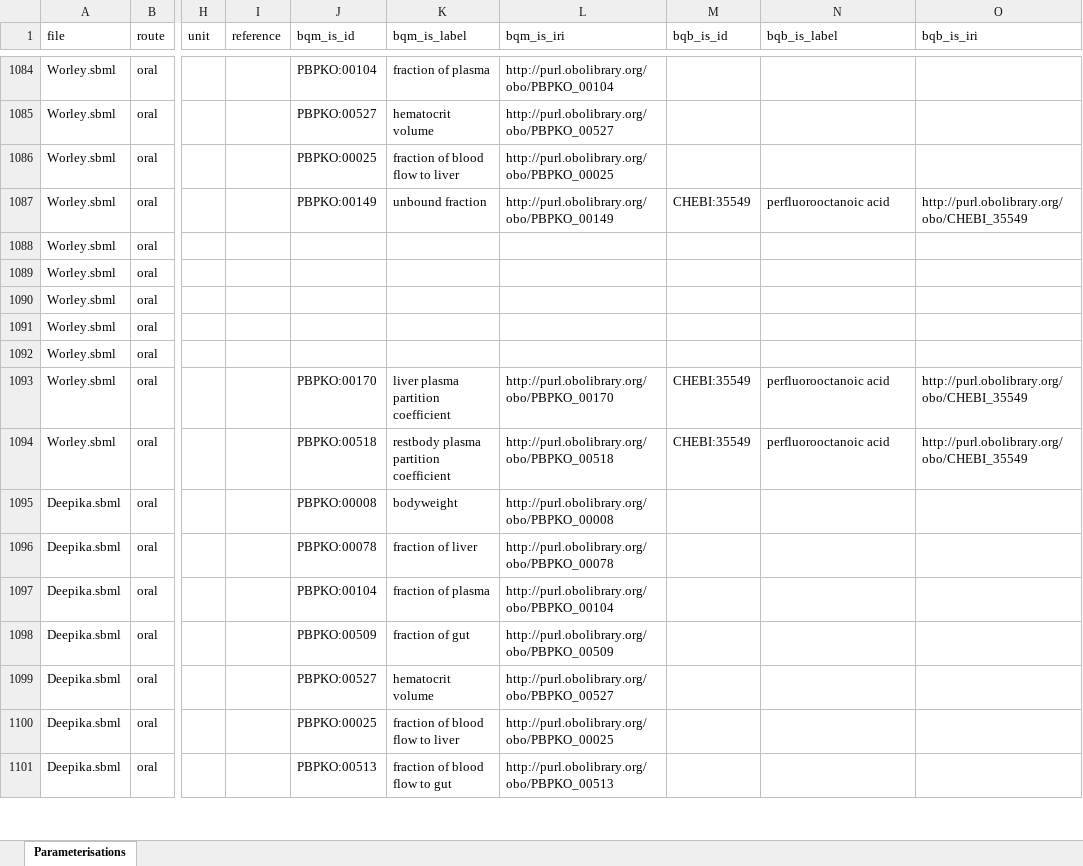
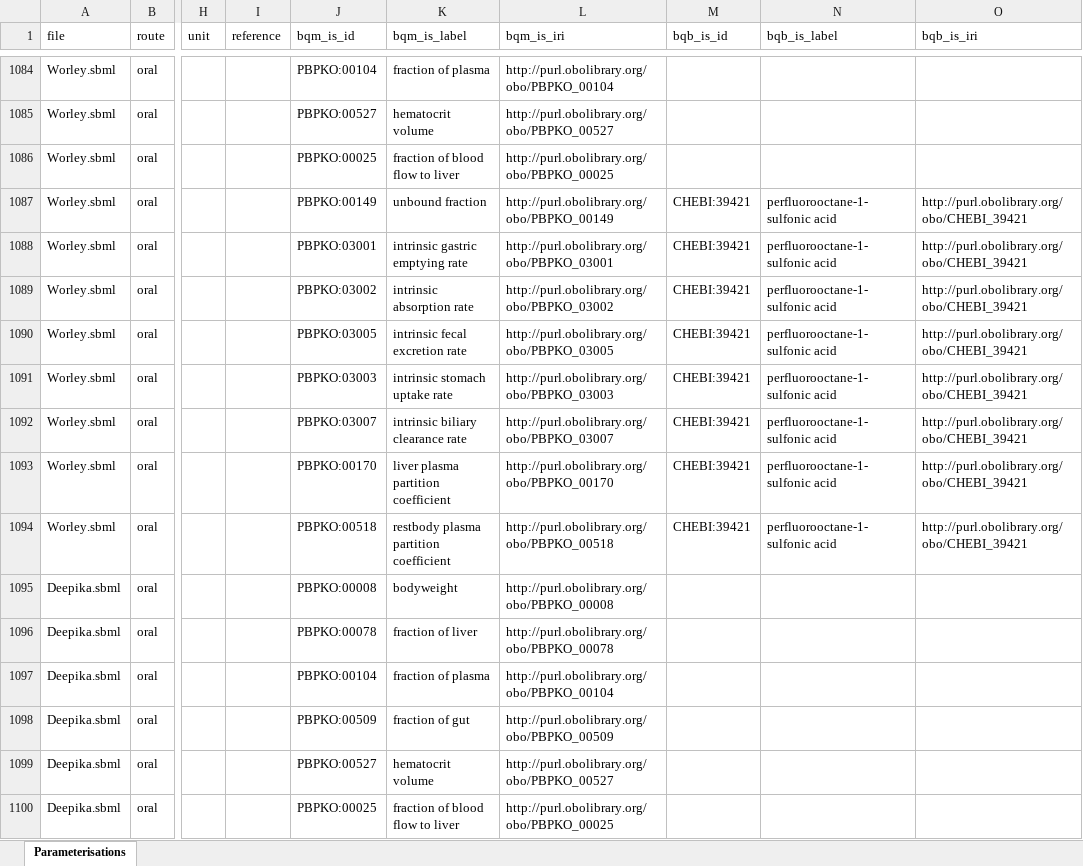
Before and after one commit to fair-pbk/exposure-route-pbk-models, an Excel workbook: models/parameterisations.xlsx, sheet Parameterisations, drawn as a sheet; only a part is shown, gaps mark what is left out; the shorter side is filled out with more unchanged rows; values as stored, in another font and other column widths than the file's, no borders; the diff covers the shown part only; the diff names each change by its address in the sheet, - before the commit and + after, or states it on an @@ line.

```diff
--- a/models/parameterisations.xlsx (sheet Parameterisations)
+++ b/models/parameterisations.xlsx (sheet Parameterisations)
-M1087 (bqb_is_id): CHEBI:35549
+M1087 (bqb_is_id): CHEBI:39421
-N1087 (bqb_is_label): perfluorooctanoic acid
+N1087 (bqb_is_label): perfluorooctane-1-sulfonic acid
-O1087 (bqb_is_iri): http://purl.obolibrary.org/obo/CHEBI_35549
+O1087 (bqb_is_iri): http://purl.obolibrary.org/obo/CHEBI_39421
-J1088 (bqm_is_id): (empty)
+J1088 (bqm_is_id): PBPKO:03001
-K1088 (bqm_is_label): (empty)
+K1088 (bqm_is_label): intrinsic gastric emptying rate
-L1088 (bqm_is_iri): (empty)
+L1088 (bqm_is_iri): http://purl.obolibrary.org/obo/PBPKO_03001
-M1088:M1092 (bqb_is_id): (empty)
+M1088:M1092 (bqb_is_id): CHEBI:39421
-N1088:N1092 (bqb_is_label): (empty)
+N1088:N1092 (bqb_is_label): perfluorooctane-1-sulfonic acid
-O1088:O1092 (bqb_is_iri): (empty)
+O1088:O1092 (bqb_is_iri): http://purl.obolibrary.org/obo/CHEBI_39421
-J1089 (bqm_is_id): (empty)
+J1089 (bqm_is_id): PBPKO:03002
-K1089 (bqm_is_label): (empty)
+K1089 (bqm_is_label): intrinsic absorption rate
-L1089 (bqm_is_iri): (empty)
+L1089 (bqm_is_iri): http://purl.obolibrary.org/obo/PBPKO_03002
-J1090 (bqm_is_id): (empty)
+J1090 (bqm_is_id): PBPKO:03005
-K1090 (bqm_is_label): (empty)
+K1090 (bqm_is_label): intrinsic fecal excretion rate
-L1090 (bqm_is_iri): (empty)
+L1090 (bqm_is_iri): http://purl.obolibrary.org/obo/PBPKO_03005
-J1091 (bqm_is_id): (empty)
+J1091 (bqm_is_id): PBPKO:03003
-K1091 (bqm_is_label): (empty)
+K1091 (bqm_is_label): intrinsic stomach uptake rate
-L1091 (bqm_is_iri): (empty)
+L1091 (bqm_is_iri): http://purl.obolibrary.org/obo/PBPKO_03003
-J1092 (bqm_is_id): (empty)
+J1092 (bqm_is_id): PBPKO:03007
-K1092 (bqm_is_label): (empty)
+K1092 (bqm_is_label): intrinsic biliary clearance rate
-L1092 (bqm_is_iri): (empty)
+L1092 (bqm_is_iri): http://purl.obolibrary.org/obo/PBPKO_03007
-M1093:M1094 (bqb_is_id): CHEBI:35549
+M1093:M1094 (bqb_is_id): CHEBI:39421
-N1093:N1094 (bqb_is_label): perfluorooctanoic acid
+N1093:N1094 (bqb_is_label): perfluorooctane-1-sulfonic acid
-O1093:O1094 (bqb_is_iri): http://purl.obolibrary.org/obo/CHEBI_35549
+O1093:O1094 (bqb_is_iri): http://purl.obolibrary.org/obo/CHEBI_39421
```
Also changed, not shown: 72 edited cells elsewhere in this sheet, models/annotations.xlsx, models/models_overview.xlsx, 27 other files.
